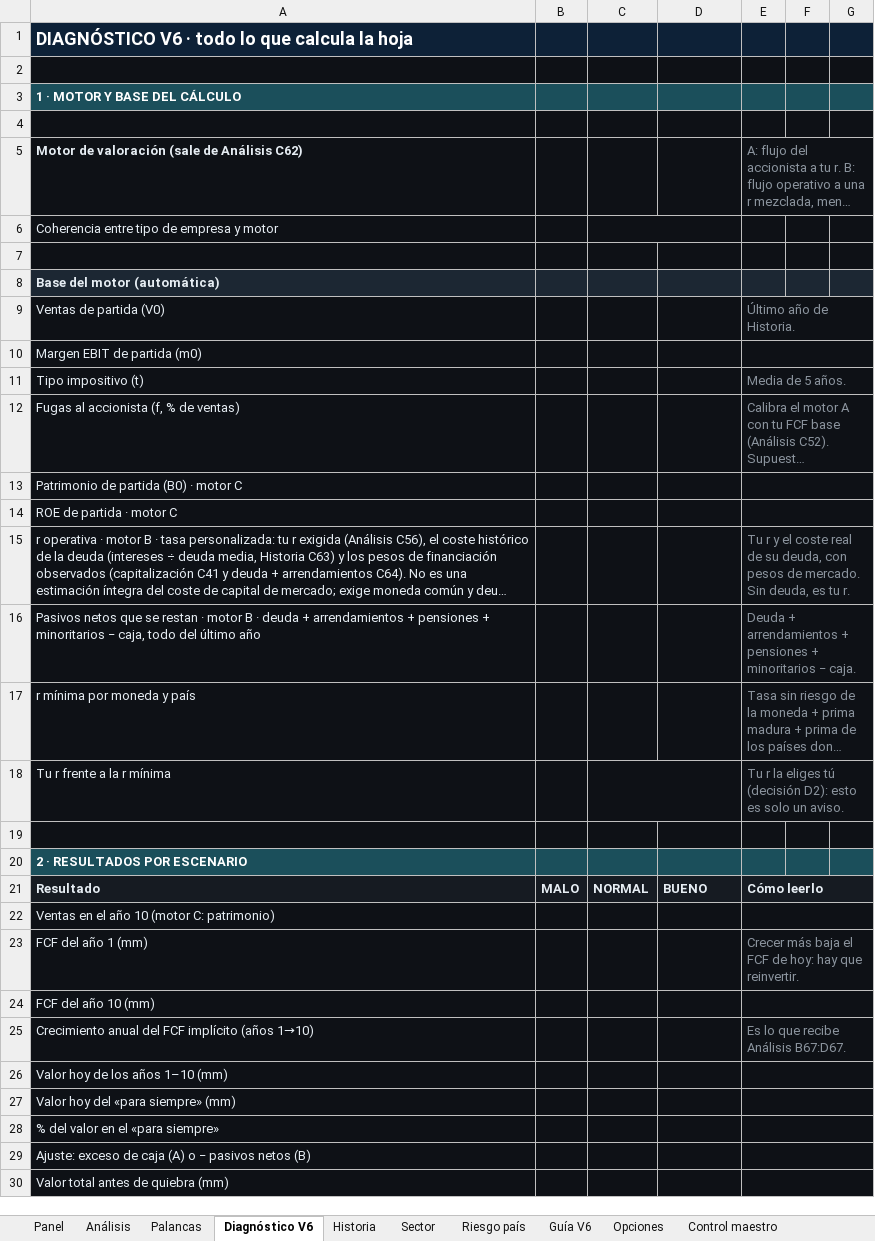
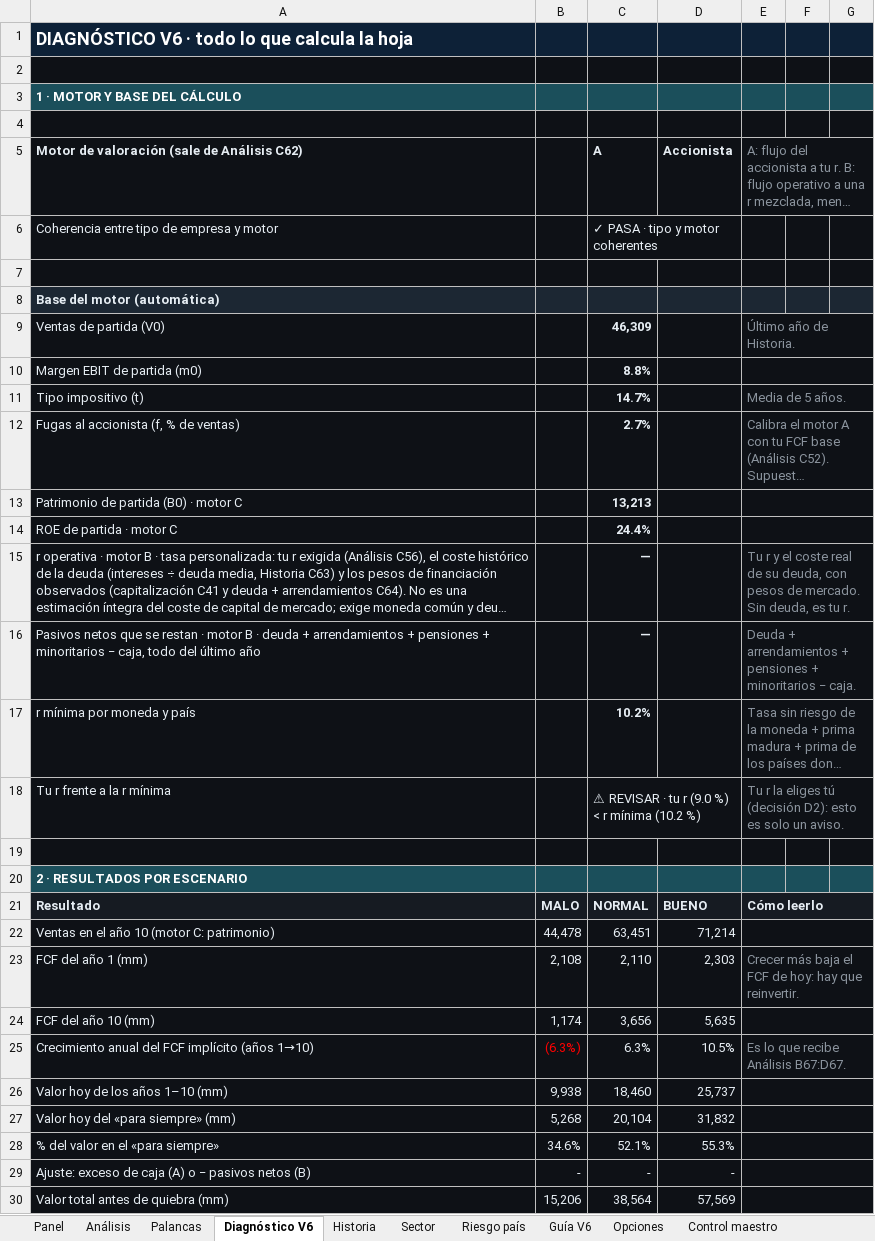
Before and after one commit to jluisplagos/Joselito, an Excel workbook: personaje_v2/empresas_v2/Nike/Nike_v63_evaluada.xlsx, sheet Diagnóstico V6, drawn as a sheet; only a part is shown; long unchanged cells end in …; values as stored, in another font and other column widths than the file's, no borders; conditional formats not drawn; removed rows and columns are numbered as before the commit, all else as after; the diff covers the shown part only; the diff names each change by its address in the sheet, - before the commit and + after, or states it on an @@ line.

```diff
--- a/personaje_v2/empresas_v2/Nike/Nike_v63_evaluada.xlsx (sheet Diagnóstico V6)
+++ b/personaje_v2/empresas_v2/Nike/Nike_v63_evaluada.xlsx (sheet Diagnóstico V6)
-C5: (empty)
+C5: A
-D5: (empty)
+D5: Accionista
-C6: (empty)
+C6: ✓ PASA · tipo y motor coherentes
-C9: (empty)
+C9: 46,309
-C10: (empty)
+C10: 8.8%
-C11: (empty)
+C11: 14.7%
-C12: (empty)
+C12: 2.7%
-C13: (empty)
+C13: 13,213
-C14: (empty)
+C14: 24.4%
-C15:C16: (empty)
+C15:C16: —
-C17: (empty)
+C17: 10.2%
-C18: (empty)
+C18: ⚠ REVISAR · tu r (9.0 %) < r mínima (10.2 %)
-row 22: Ventas en el año 10 (motor C: patrimonio)
+row 22: Ventas en el año 10 (motor C: patrimonio) | 44,478 | 63,451 | 71,214
-B23: (empty)
+B23: 2,108
-C23: (empty)
+C23: 2,110
-D23: (empty)
+D23: 2,303
-row 24: FCF del año 10 (mm)
+row 24: FCF del año 10 (mm) | 1,174 | 3,656 | 5,635
-B25: (empty)
+B25: (6.3%)
-C25: (empty)
+C25: 6.3%
-D25: (empty)
+D25: 10.5%
-row 26: Valor hoy de los años 1–10 (mm)
-row 27: Valor hoy del «para siempre» (mm)
-row 28: % del valor en el «para siempre»
-row 29: Ajuste: exceso de caja (A) o − pasivos netos (B)
-row 30: Valor total antes de quiebra (mm)
+row 26: Valor hoy de los años 1–10 (mm) | 9,938 | 18,460 | 25,737
+row 27: Valor hoy del «para siempre» (mm) | 5,268 | 20,104 | 31,832
+row 28: % del valor en el «para siempre» | 34.6% | 52.1% | 55.3%
+row 29: Ajuste: exceso de caja (A) o − pasivos netos (B) | - | - | -
+row 30: Valor total antes de quiebra (mm) | 15,206 | 38,564 | 57,569
```
Also changed, not shown: 14 added rows, 14 removed rows and 276 edited cells elsewhere in this sheet, sheet Control maestro, sheet Panel, sheet Análisis, sheet Historia, sheet Palancas, hidden cells, 33 other files.
